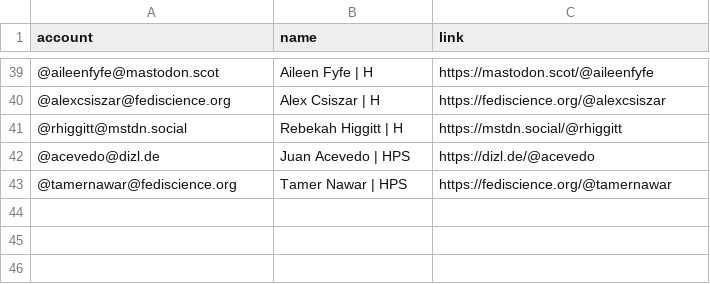
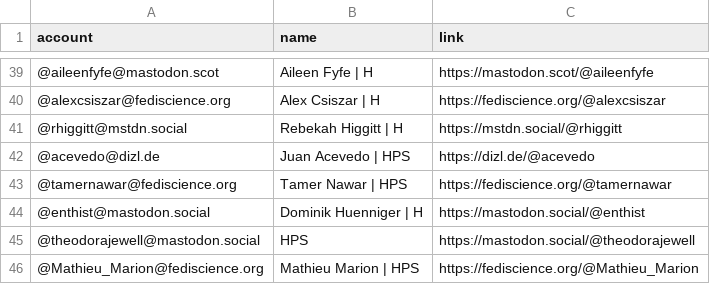
Before and after one commit to oliviodare/mastodon-hps, a CSV file: resources/hpsers.csv, drawn as a sheet; only a part is shown, gaps mark what is left out; the diff names each change by its address in the sheet, - before the commit and + after, or states it on an @@ line.

Commit message:
Update list

```diff
--- a/resources/hpsers.csv
+++ b/resources/hpsers.csv
+row 44: @enthist@mastodon.social | Dominik Huenniger | H | https://mastodon.social/@enthist
+row 45: @theodorajewell@mastodon.social | HPS | https://mastodon.social/@theodorajewell
+row 46: @Mathieu_Marion@fediscience.org | Mathieu Marion | HPS | https://fediscience.org/@Mathieu_Marion
```
